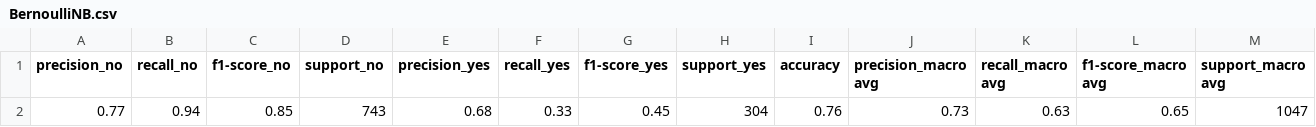
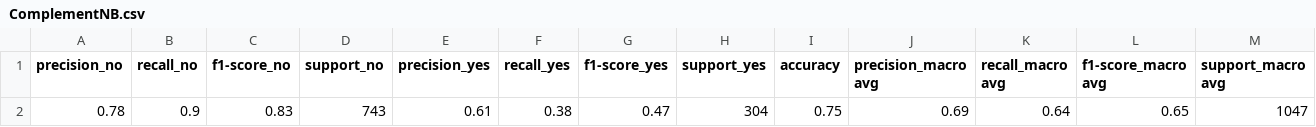
Before and after one commit to peppocola/DeClutter-Challenge-2020, a CSV file: reports/scores/ComplementNB.csv (was csv/stats/BernoulliNB.csv), drawn as a sheet; only a part is shown; removed rows and columns are numbered as before the commit, all else as after; rows hold the shown columns only; the diff names each change by its address in the sheet, - before the commit and + after, or states it on an @@ line.

```diff
--- a/csv/stats/BernoulliNB.csv
+++ b/reports/scores/ComplementNB.csv
-row 2: 0.77 | 0.94 | 0.85 | 743 | 0.68 | 0.33 | 0.45 | 304 | 0.76 | 0.73 | 0.63 | 0.65 | 1047
+row 2: 0.78 | 0.9 | 0.83 | 743 | 0.61 | 0.38 | 0.47 | 304 | 0.75 | 0.69 | 0.64 | 0.65 | 1047
```
Also changed, not shown: 13 other files.
